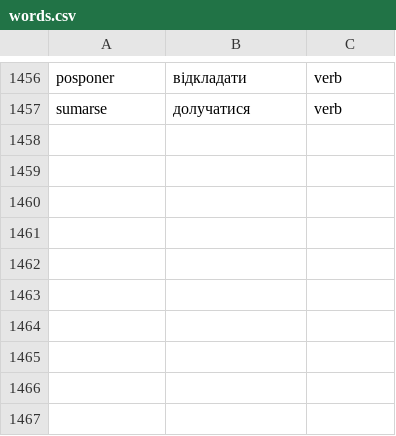
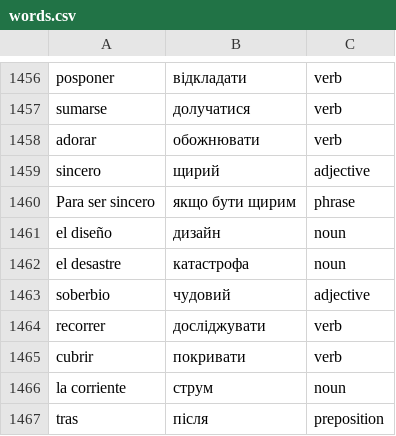
Before and after one commit to Alexander778/spanish-quiz-react, a CSV file: src/data/words.csv, drawn as a sheet; only a part is shown, gaps mark what is left out; the diff names each change by its address in the sheet, - before the commit and + after, or states it on an @@ line.

Commit message:
Update words

```diff
--- a/src/data/words.csv
+++ b/src/data/words.csv
+row 1458: adorar | обожнювати | verb
+row 1459: sincero | щирий | adjective
+row 1460: Para ser sincero | якщо бути щирим | phrase
+row 1461: el diseño | дизайн | noun
+row 1462: el desastre | катастрофа | noun
+row 1463: soberbio | чудовий | adjective
+row 1464: recorrer | досліджувати | verb
+row 1465: cubrir | покривати | verb
+row 1466: la corriente | струм | noun
+row 1467: tras | після | preposition
```
Also changed, not shown: 1 other file.
